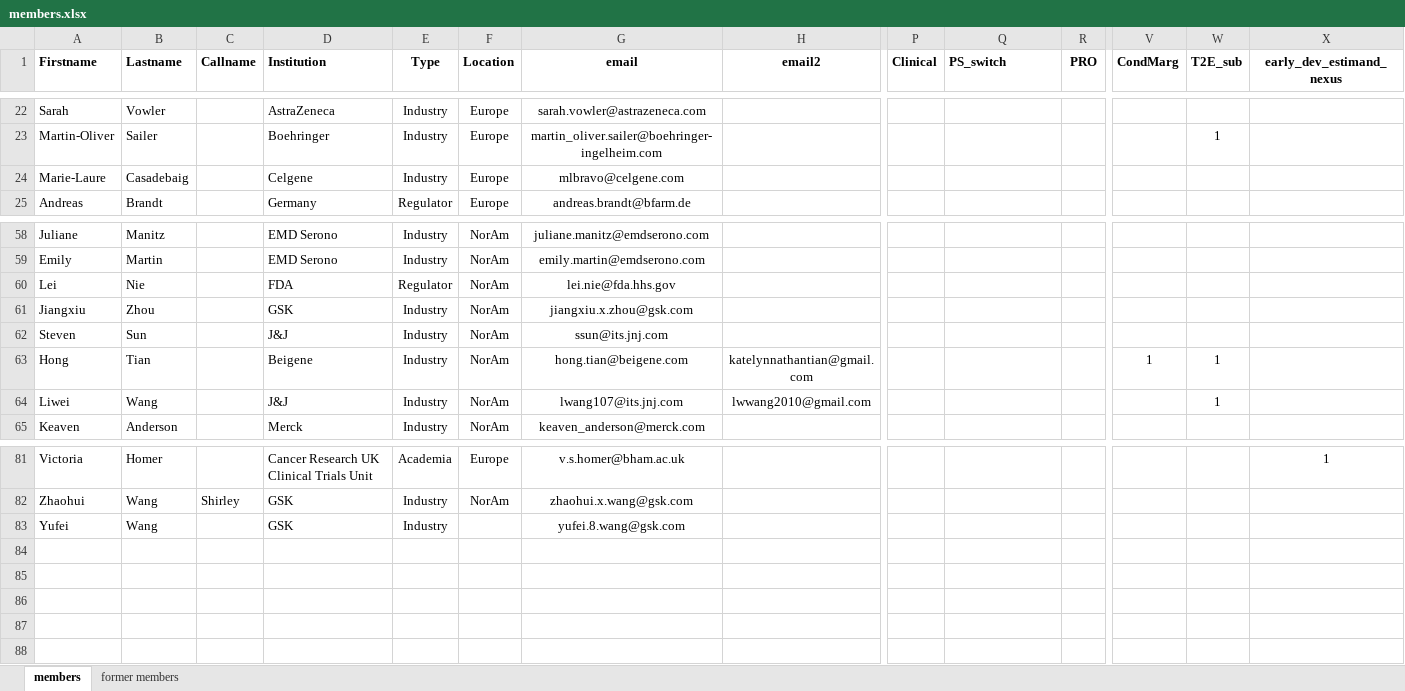
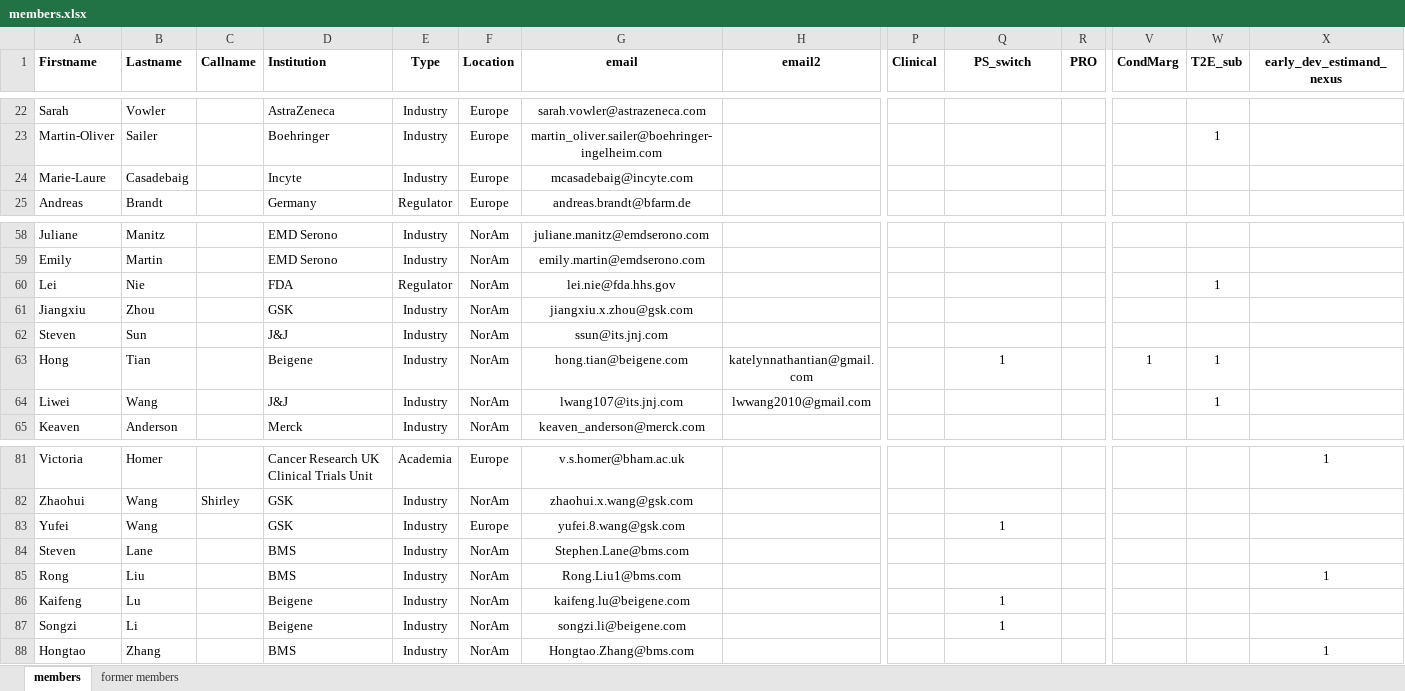
Before and after one commit to oncoestimand/oncowg_webpage, an Excel workbook: data/members.xlsx, sheet members, drawn as a sheet; only a part is shown, gaps mark what is left out; values as stored, in another font and other column widths than the file's, no borders; charts and pictures not drawn; rows hold the shown columns only; the diff names each change by its address in the sheet, - before the commit and + after, or states it on an @@ line.

```diff
--- a/data/members.xlsx (sheet members)
+++ b/data/members.xlsx (sheet members)
-Q1 alignment: left
+Q1 alignment: center
-D24 (Institution): Celgene
+D24 (Institution): Incyte
-G24 (email): mlbravo@celgene.com
+G24 (email): mcasadebaig@incyte.com
-W60 (T2E_sub): (empty)
+W60 (T2E_sub): 1
-Q63 (PS_switch): (empty)
+Q63 (PS_switch): 1
-F83 (Location): (empty)
+F83 (Location): Europe
-Q83 (PS_switch): (empty)
+Q83 (PS_switch): 1
+row 84: Steven | Lane |  | BMS | Industry | NorAm | Stephen.Lane@bms.com
+row 85: Rong | Liu |  | BMS | Industry | NorAm | Rong.Liu1@bms.com |  |  |  |  |  |  | 1
+row 86: Kaifeng | Lu |  | Beigene | Industry | NorAm | kaifeng.lu@beigene.com |  |  | 1
+row 87: Songzi | Li |  | Beigene | Industry | NorAm | songzi.li@beigene.com |  |  | 1
+row 88: Hongtao | Zhang |  | BMS | Industry | NorAm | Hongtao.Zhang@bms.com |  |  |  |  |  |  | 1
```
Also changed, not shown: docs/data/members.xlsx, 10 other files.
